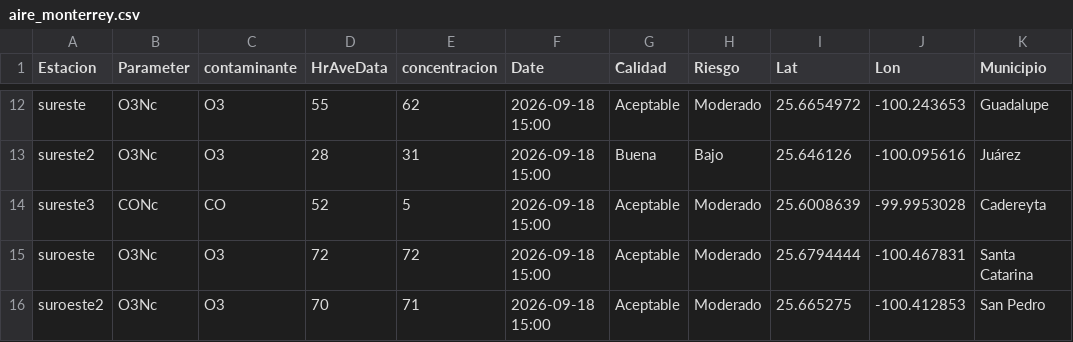
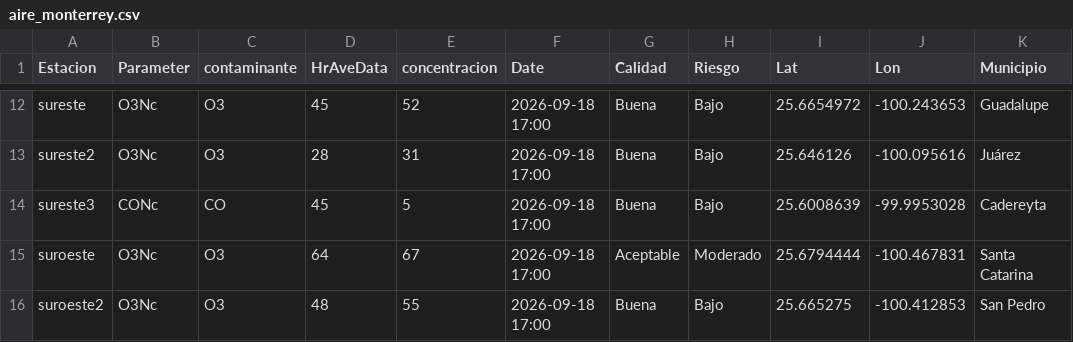
Before and after one commit to LuisRodarteC/AIRENL, a CSV file: aire_monterrey.csv, drawn as a sheet; only a part is shown, gaps mark what is left out; the diff covers the shown part only; the diff names each change by its address in the sheet, - before the commit and + after, or states it on an @@ line.

```diff
--- a/aire_monterrey.csv
+++ b/aire_monterrey.csv
-D12 (HrAveData): 55
+D12 (HrAveData): 45
-E12 (concentracion): 62
+E12 (concentracion): 52
-F12:F16 (Date): 2026-09-18 15:00
+F12:F16 (Date): 2026-09-18 17:00
-G12 (Calidad): Aceptable
+G12 (Calidad): Buena
-H12 (Riesgo): Moderado
+H12 (Riesgo): Bajo
-D14 (HrAveData): 52
+D14 (HrAveData): 45
-G14 (Calidad): Aceptable
+G14 (Calidad): Buena
-H14 (Riesgo): Moderado
+H14 (Riesgo): Bajo
-D15 (HrAveData): 72
+D15 (HrAveData): 64
-E15 (concentracion): 72
+E15 (concentracion): 67
-D16 (HrAveData): 70
+D16 (HrAveData): 48
-E16 (concentracion): 71
+E16 (concentracion): 55
-G16 (Calidad): Aceptable
+G16 (Calidad): Buena
-H16 (Riesgo): Moderado
+H16 (Riesgo): Bajo
```
Also changed, not shown: 40 edited cells elsewhere in this file, aire_indice_api_ancho.csv, 1 other file.
